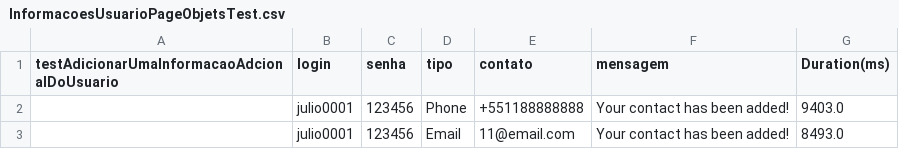
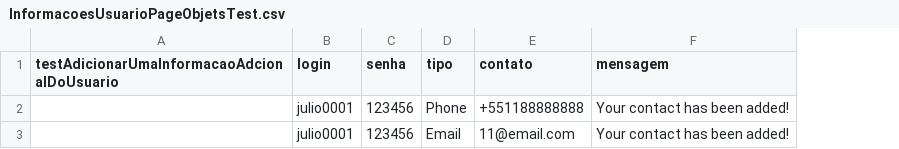
Before and after one commit to moisezdantas/webdriveJava, a CSV file: target/test-classes/InformacoesUsuarioPageObjetsTest.csv, drawn as a sheet; the diff names each change by its address in the sheet, - before the commit and + after, or states it on an @@ line.

```diff
--- a/target/test-classes/InformacoesUsuarioPageObjetsTest.csv
+++ b/target/test-classes/InformacoesUsuarioPageObjetsTest.csv
-column G (Duration(ms)), rows 2-3: 9403.0 | 8493.0
```
Also changed, not shown: target/test-classes/InformacoesUsuarioTeste.csv, 13 other files.
